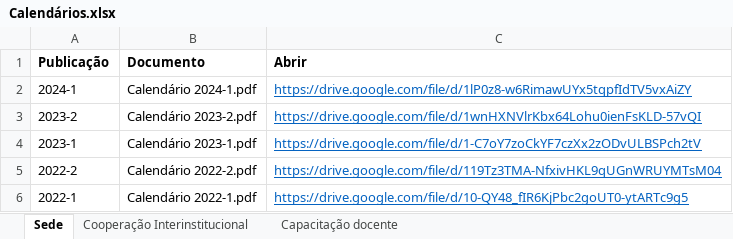
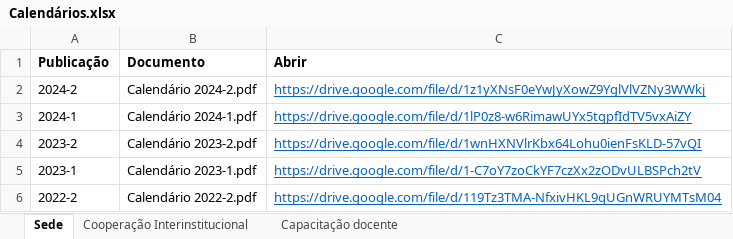
Before and after one commit to ppgcr-unisuam/observatoriocr, an Excel workbook: PPG/Calendários.xlsx, sheet Sede, drawn as a sheet; only a part is shown; the shorter side is filled out with more unchanged rows; values as stored, in another font and other column widths than the file's, no borders; the diff names each change by its address in the sheet, - before the commit and + after, or states it on an @@ line.

```diff
--- a/PPG/Calendários.xlsx (sheet Sede)
+++ b/PPG/Calendários.xlsx (sheet Sede)
+row 2: 2024-2 | Calendário 2024-2.pdf | https://drive.google.com/file/d/1z1yXNsF0eYwJyXowZ9YglVlVZNy3WWkj
```
Also changed, not shown: docs/PPG/Calendários.xlsx, 26 other files.
